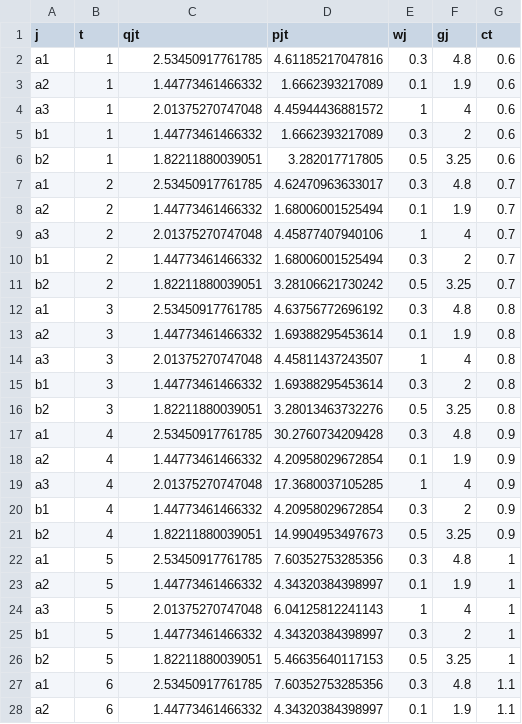
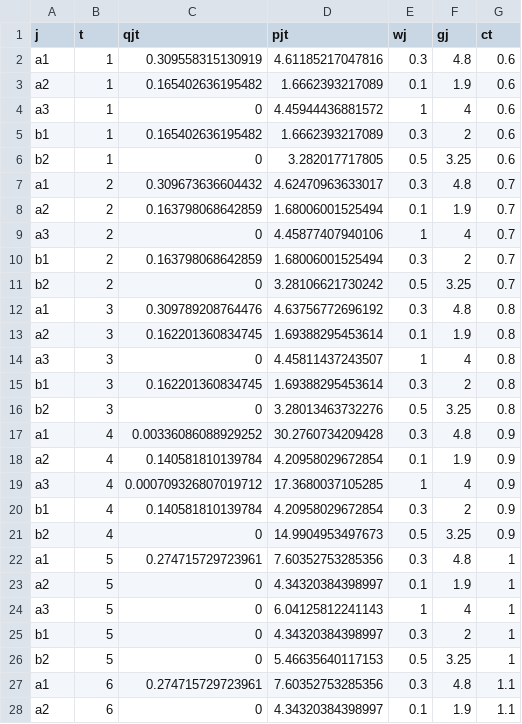
Before and after one commit to Helenaarruda/IO, a CSV file: pset_1/output/bikes_collusion_1.csv, drawn as a sheet; only a part is shown; the diff covers the shown part only.

```diff
--- a/pset_1/output/bikes_collusion_1.csv
+++ b/pset_1/output/bikes_collusion_1.csv
@@ -1,28 +1,28 @@
 j,t,qjt,pjt,wj,gj,ct
-a1,1,2.53450917761785,4.61185217047816,0.3,4.8,0.6
-a2,1,1.44773461466332,1.6662393217089,0.1,1.9,0.6
-a3,1,2.01375270747048,4.45944436881572,1,4,0.6
-b1,1,1.44773461466332,1.6662393217089,0.3,2,0.6
-b2,1,1.82211880039051,3.282017717805,0.5,3.25,0.6
-a1,2,2.53450917761785,4.62470963633017,0.3,4.8,0.7
-a2,2,1.44773461466332,1.68006001525494,0.1,1.9,0.7
-a3,2,2.01375270747048,4.45877407940106,1,4,0.7
-b1,2,1.44773461466332,1.68006001525494,0.3,2,0.7
-b2,2,1.82211880039051,3.28106621730242,0.5,3.25,0.7
-a1,3,2.53450917761785,4.63756772696192,0.3,4.8,0.8
-a2,3,1.44773461466332,1.69388295453614,0.1,1.9,0.8
-a3,3,2.01375270747048,4.45811437243507,1,4,0.8
-b1,3,1.44773461466332,1.69388295453614,0.3,2,0.8
-b2,3,1.82211880039051,3.28013463732276,0.5,3.25,0.8
-a1,4,2.53450917761785,30.2760734209428,0.3,4.8,0.9
-a2,4,1.44773461466332,4.20958029672854,0.1,1.9,0.9
-a3,4,2.01375270747048,17.3680037105285,1,4,0.9
-b1,4,1.44773461466332,4.20958029672854,0.3,2,0.9
-b2,4,1.82211880039051,14.9904953497673,0.5,3.25,0.9
-a1,5,2.53450917761785,7.60352753285356,0.3,4.8,1
-a2,5,1.44773461466332,4.34320384398997,0.1,1.9,1
-a3,5,2.01375270747048,6.04125812241143,1,4,1
-b1,5,1.44773461466332,4.34320384398997,0.3,2,1
-b2,5,1.82211880039051,5.46635640117153,0.5,3.25,1
-a1,6,2.53450917761785,7.60352753285356,0.3,4.8,1.1
-a2,6,1.44773461466332,4.34320384398997,0.1,1.9,1.1
+a1,1,0.309558315130919,4.61185217047816,0.3,4.8,0.6
+a2,1,0.165402636195482,1.6662393217089,0.1,1.9,0.6
+a3,1,0,4.45944436881572,1,4,0.6
+b1,1,0.165402636195482,1.6662393217089,0.3,2,0.6
+b2,1,0,3.282017717805,0.5,3.25,0.6
+a1,2,0.309673636604432,4.62470963633017,0.3,4.8,0.7
+a2,2,0.163798068642859,1.68006001525494,0.1,1.9,0.7
+a3,2,0,4.45877407940106,1,4,0.7
+b1,2,0.163798068642859,1.68006001525494,0.3,2,0.7
+b2,2,0,3.28106621730242,0.5,3.25,0.7
+a1,3,0.309789208764476,4.63756772696192,0.3,4.8,0.8
+a2,3,0.162201360834745,1.69388295453614,0.1,1.9,0.8
+a3,3,0,4.45811437243507,1,4,0.8
+b1,3,0.162201360834745,1.69388295453614,0.3,2,0.8
+b2,3,0,3.28013463732276,0.5,3.25,0.8
+a1,4,0.00336086088929252,30.2760734209428,0.3,4.8,0.9
+a2,4,0.140581810139784,4.20958029672854,0.1,1.9,0.9
+a3,4,0.000709326807019712,17.3680037105285,1,4,0.9
+b1,4,0.140581810139784,4.20958029672854,0.3,2,0.9
+b2,4,0,14.9904953497673,0.5,3.25,0.9
+a1,5,0.274715729723961,7.60352753285356,0.3,4.8,1
+a2,5,0,4.34320384398997,0.1,1.9,1
+a3,5,0,6.04125812241143,1,4,1
+b1,5,0,4.34320384398997,0.3,2,1
+b2,5,0,5.46635640117153,0.5,3.25,1
+a1,6,0.274715729723961,7.60352753285356,0.3,4.8,1.1
+a2,6,0,4.34320384398997,0.1,1.9,1.1
```
Also changed, not shown: 23 edited cells elsewhere in this file, pset_1/output/bikes_1.csv, pset_1/output/bikes_2.csv, 18 other files.
